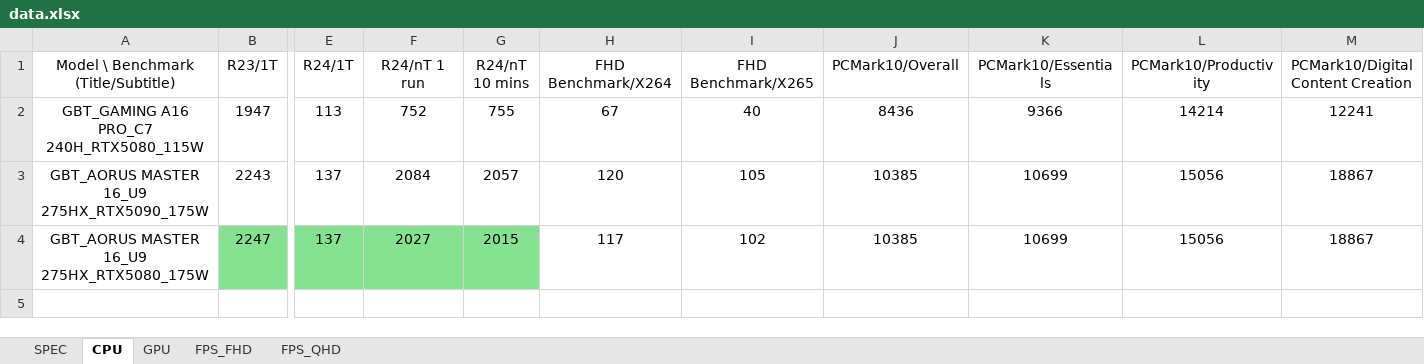
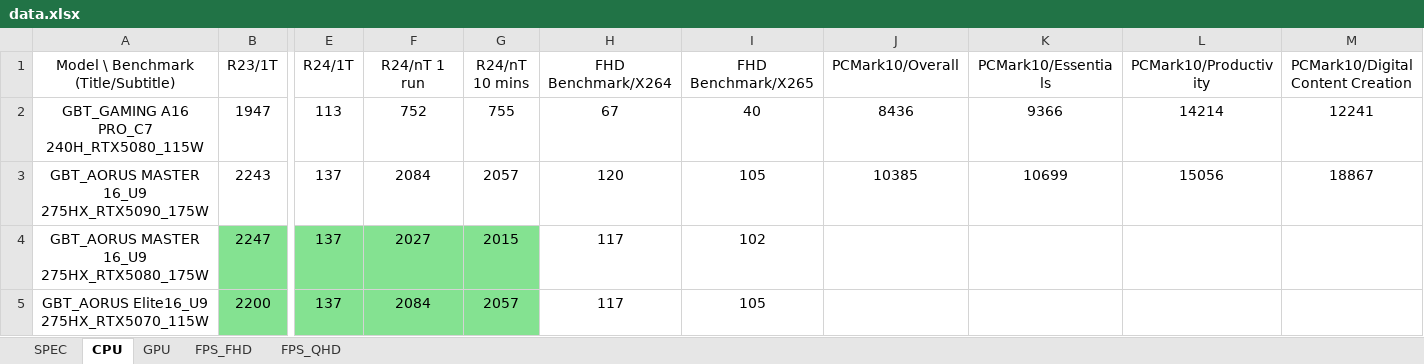
Before and after one commit to tomhuang223344/benchmark2, an Excel workbook: data.xlsx, sheet CPU, drawn as a sheet; only a part is shown, gaps mark what is left out; values as stored, in another font and other column widths than the file's, no borders; rows hold the shown columns only; the diff names each change by its address in the sheet, - before the commit and + after, or states it on an @@ line.

```diff
--- a/data.xlsx (sheet CPU)
+++ b/data.xlsx (sheet CPU)
-J4 (PCMark10/Overall): 10385
+J4 (PCMark10/Overall): (empty)
-K4 (PCMark10/Essentials): 10699
+K4 (PCMark10/Essentials): (empty)
-L4 (PCMark10/Productivity): 15056
+L4 (PCMark10/Productivity): (empty)
-M4: 18867
+M4: (empty)
+row 5: GBT_AORUS Elite16_U9 275HX_RTX5070_115W | 2200 | 137 | 2084 | 2057 | 117 | 105
```
Also changed, not shown: sheet SPEC, sheet FPS_FHD, sheet FPS_QHD, sheet GPU.
